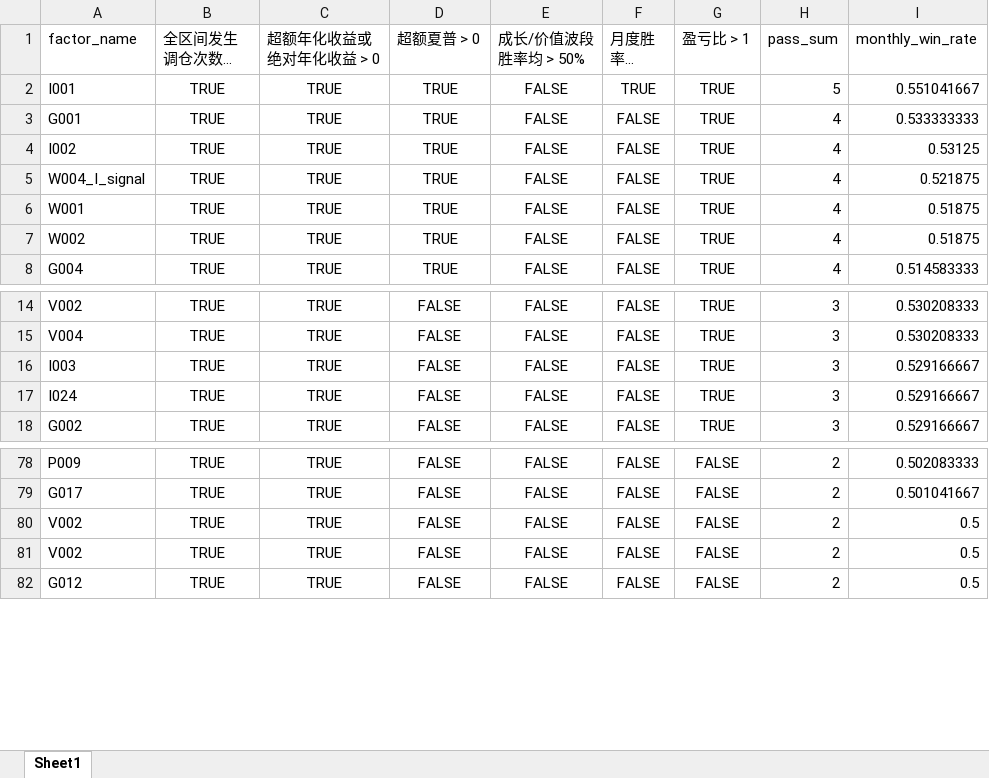
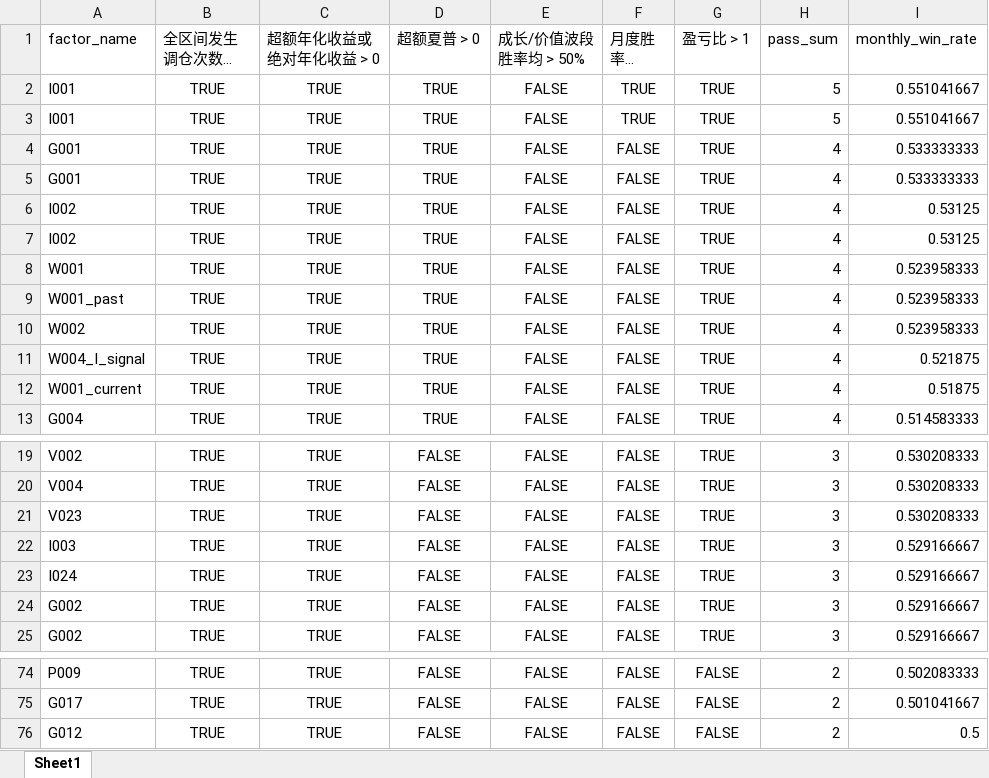
Before and after one commit to galaxy226548-boop/MAIN_STYLE_ROTATION, an Excel workbook: F_grouping/reference/backtesting_score.xlsx, sheet Sheet1, drawn as a sheet; only a part is shown, gaps mark what is left out; long unchanged cells end in …; values as stored, in another font and other column widths than the file's, no borders; removed rows and columns are numbered as before the commit, all else as after; the diff covers the shown part only; the diff names each change by its address in the sheet, - before the commit and + after, or states it on an @@ line.

```diff
--- a/F_grouping/reference/backtesting_score.xlsx (sheet Sheet1)
+++ b/F_grouping/reference/backtesting_score.xlsx (sheet Sheet1)
+row 3: I001 | TRUE | TRUE | TRUE | FALSE | TRUE | TRUE | 5 | 0.551041667
+row 4: G001 | TRUE | TRUE | TRUE | FALSE | FALSE | TRUE | 4 | 0.533333333
+row 7: I002 | TRUE | TRUE | TRUE | FALSE | FALSE | TRUE | 4 | 0.53125
+row 8: W001 | TRUE | TRUE | TRUE | FALSE | FALSE | TRUE | 4 | 0.523958333
+row 9: W001_past | TRUE | TRUE | TRUE | FALSE | FALSE | TRUE | 4 | 0.523958333
+row 10: W002 | TRUE | TRUE | TRUE | FALSE | FALSE | TRUE | 4 | 0.523958333
-A12 (factor_name): W001
+A12 (factor_name): W001_current
-row 7: W002 | TRUE | TRUE | TRUE | FALSE | FALSE | TRUE | 4 | 0.51875
+row 21: V023 | TRUE | TRUE | FALSE | FALSE | FALSE | TRUE | 3 | 0.530208333
+row 24: G002 | TRUE | TRUE | FALSE | FALSE | FALSE | TRUE | 3 | 0.529166667
-row 80: V002 | TRUE | TRUE | FALSE | FALSE | FALSE | FALSE | 2 | 0.5
-row 81: V002 | TRUE | TRUE | FALSE | FALSE | FALSE | FALSE | 2 | 0.5
```
Also changed, not shown: 11 removed rows and 3 edited cells elsewhere in this sheet, D_analysis/check_output/IC_score.xlsx, F_grouping/reference/usable_factors.xlsx, 13 other files.
